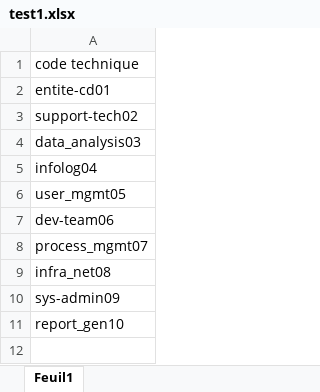
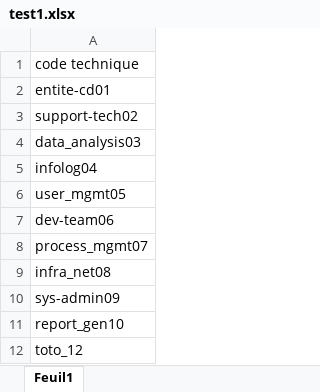
Before and after one commit to azizjaziri48/File-mapping-solution, an Excel workbook: test1.xlsx, sheet Feuil1, drawn as a sheet; values as stored, in another font and other column widths than the file's, no borders; the diff names each change by its address in the sheet, - before the commit and + after, or states it on an @@ line.

Commit message:
version des fichier excel

```diff
--- a/test1.xlsx (sheet Feuil1)
+++ b/test1.xlsx (sheet Feuil1)
+row 12: toto_12
```
Also changed, not shown: test2.xlsx.
